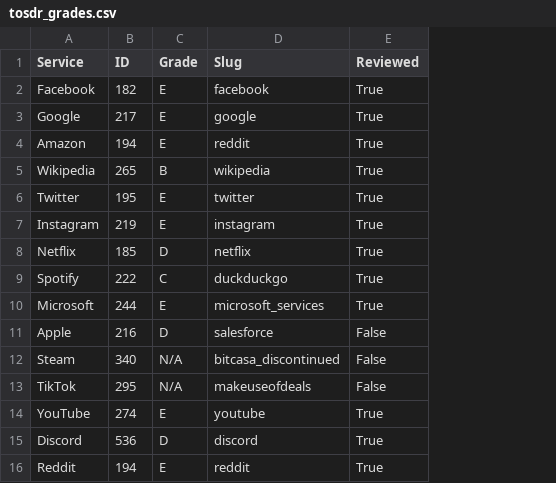
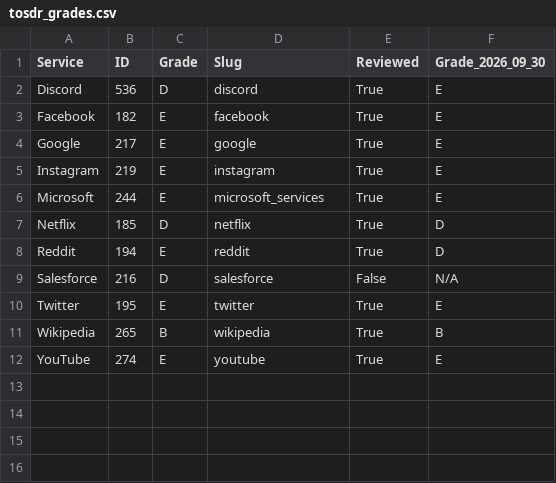
Before and after one commit to Axwolf13/dodi-analysis, a CSV file: tosdr_grades.csv, drawn as a sheet; removed rows and columns are numbered as before the commit, all else as after; the diff names each change by its address in the sheet, - before the commit and + after, or states it on an @@ line.

```diff
--- a/tosdr_grades.csv
+++ b/tosdr_grades.csv
+column F (Grade_2026_09_30), rows 3-4: E | E; row 8: D; rows 11-12: B | E
@@ row 15 moved to row 2: Discord @@
@@ row 7 moved to row 5: Instagram @@
@@ row 10 moved to row 6: Microsoft @@
@@ row 8 moved to row 7: Netflix @@
-A8 (Service): Amazon
+A8 (Service): Reddit
+row 9: Salesforce | 216 | D | salesforce | False | N/A
@@ row 6 moved to row 10: Twitter @@
-row 9: Spotify | 222 | C | duckduckgo | True
-row 11: Apple | 216 | D | salesforce | False
-row 12: Steam | 340 | N/A | bitcasa_discontinued | False
-row 13: TikTok | 295 | N/A | makeuseofdeals | False
-row 16: Reddit | 194 | E | reddit | True
```
Also changed, not shown: output/judge_results.csv, output/temporal_results.csv, 33 other files.
